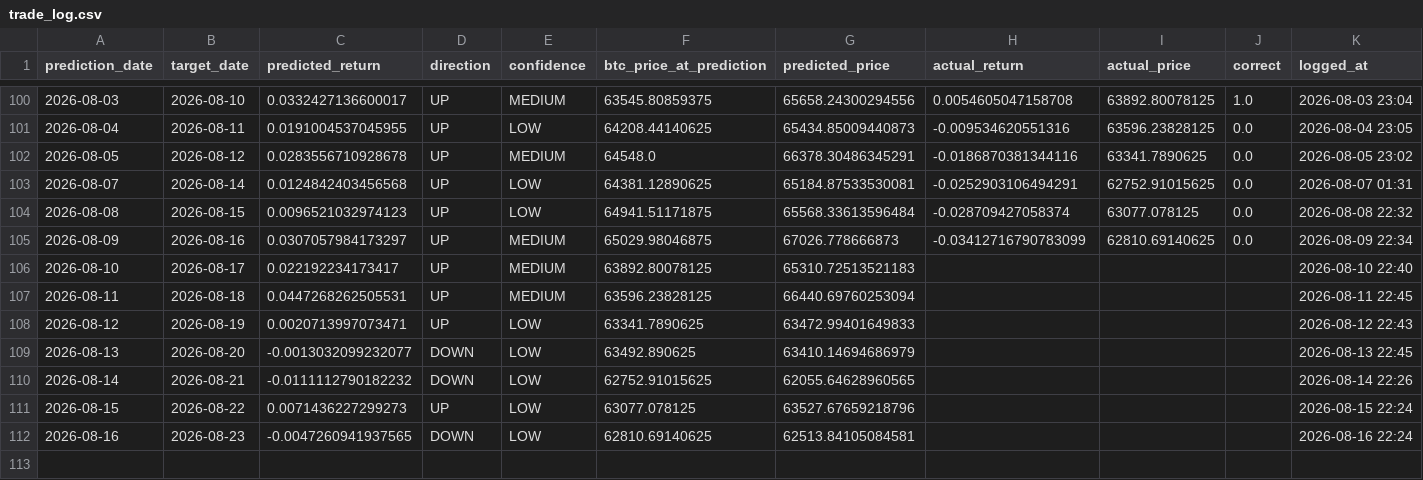
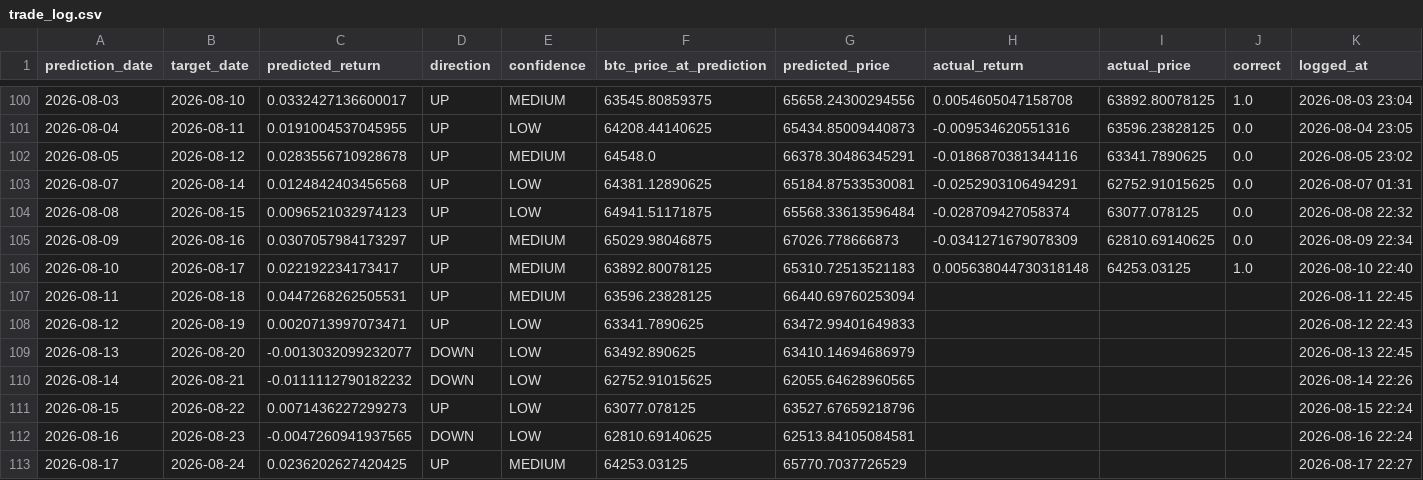
Before and after one commit to Marc-Seger/bitcoin-price-predictor-v2, a CSV file: app/data/trade_log.csv, drawn as a sheet; only a part is shown, gaps mark what is left out.

```diff
--- a/app/data/trade_log.csv
+++ b/app/data/trade_log.csv
@@ -104,4 +104,4 @@ prediction_date,target_date,predicted_return,direction,confidence,btc_price_at_p
 2026-08-08,2026-08-15,0.0096521032974123,UP,LOW,64941.51171875,65568.33613596484,-0.028709427058374,63077.078125,0.0,2026-08-08 22:32
-2026-08-09,2026-08-16,0.0307057984173297,UP,MEDIUM,65029.98046875,67026.778666873,-0.03412716790783099,62810.69140625,0.0,2026-08-09 22:34
-2026-08-10,2026-08-17,0.022192234173417,UP,MEDIUM,63892.80078125,65310.72513521183,,,,2026-08-10 22:40
+2026-08-09,2026-08-16,0.0307057984173297,UP,MEDIUM,65029.98046875,67026.778666873,-0.0341271679078309,62810.69140625,0.0,2026-08-09 22:34
+2026-08-10,2026-08-17,0.022192234173417,UP,MEDIUM,63892.80078125,65310.72513521183,0.005638044730318148,64253.03125,1.0,2026-08-10 22:40
 2026-08-11,2026-08-18,0.0447268262505531,UP,MEDIUM,63596.23828125,66440.69760253094,,,,2026-08-11 22:45
@@ -112 +112,2 @@ prediction_date,target_date,predicted_return,direction,confidence,btc_price_at_p
 2026-08-16,2026-08-23,-0.0047260941937565,DOWN,LOW,62810.69140625,62513.84105084581,,,,2026-08-16 22:24
+2026-08-17,2026-08-24,0.0236202627420425,UP,MEDIUM,64253.03125,65770.7037726529,,,,2026-08-17 22:27
```
Also changed, not shown: 1 other file.
